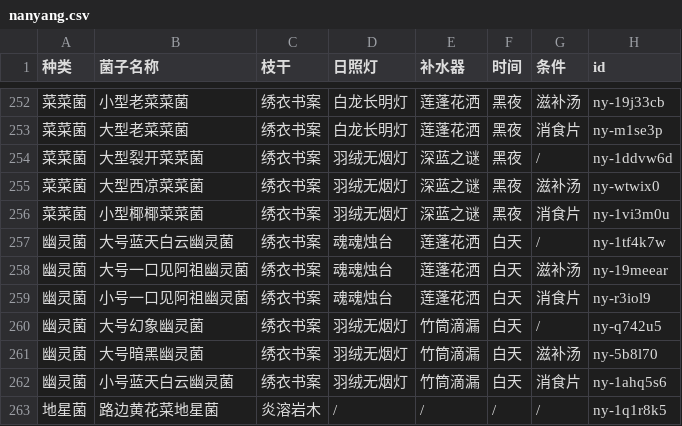
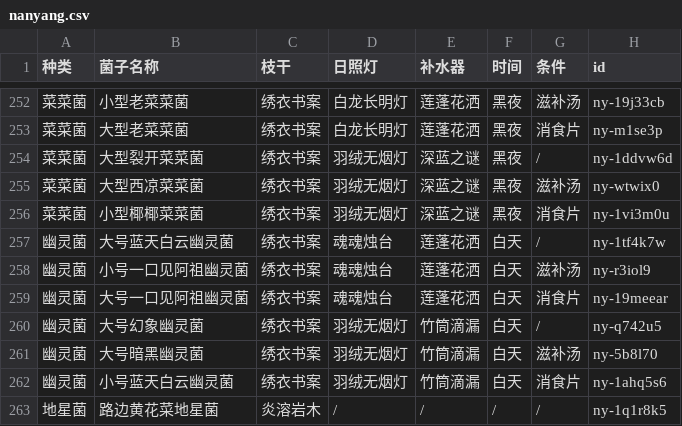
Before and after one commit to MrSnake0208/MaaYuan, a CSV file: guide/nanyang-guide-2025/assets/nanyang.csv, drawn as a sheet; only a part is shown, gaps mark what is left out.

```diff
--- a/guide/nanyang-guide-2025/assets/nanyang.csv
+++ b/guide/nanyang-guide-2025/assets/nanyang.csv
@@ -257,4 +257,4 @@
 幽灵菌,大号蓝天白云幽灵菌,绣衣书案,魂魂烛台,莲蓬花洒,白天,/,ny-1tf4k7w
-幽灵菌,大号一口见阿祖幽灵菌,绣衣书案,魂魂烛台,莲蓬花洒,白天,滋补汤,ny-19meear
-幽灵菌,小号一口见阿祖幽灵菌,绣衣书案,魂魂烛台,莲蓬花洒,白天,消食片,ny-r3iol9
+幽灵菌,小号一口见阿祖幽灵菌,绣衣书案,魂魂烛台,莲蓬花洒,白天,滋补汤,ny-r3iol9
+幽灵菌,大号一口见阿祖幽灵菌,绣衣书案,魂魂烛台,莲蓬花洒,白天,消食片,ny-19meear
 幽灵菌,大号幻象幽灵菌,绣衣书案,羽绒无烟灯,竹筒滴漏,白天,/,ny-q742u5
```
Also changed, not shown: 1 other file.
